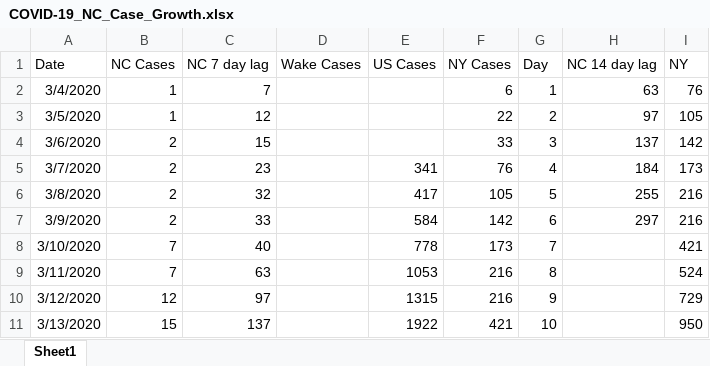
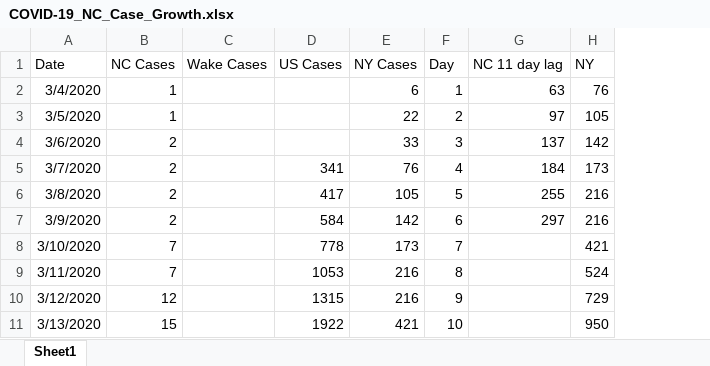
Before and after one commit to mboglesby/COVID-19_NC_Case_Growth, an Excel workbook: COVID-19_NC_Case_Growth.xlsx, sheet Sheet1, drawn as a sheet; only a part is shown; values as stored, in another font and other column widths than the file's, no borders; charts and pictures not drawn; removed rows and columns are numbered as before the commit, all else as after; the diff names each change by its address in the sheet, - before the commit and + after, or states it on an @@ line.

```diff
--- a/COVID-19_NC_Case_Growth.xlsx (sheet Sheet1)
+++ b/COVID-19_NC_Case_Growth.xlsx (sheet Sheet1)
-column C (NC 7 day lag), rows 2-11: 7 | 12 | 15 | 23 | 32 | 33 | 40 | 63 | 97 | 137
-G1: NC 14 day lag
+G1: NC 11 day lag
```
Also changed, not shown: formulas that keep their value, charts or pictures, 2 other files.
